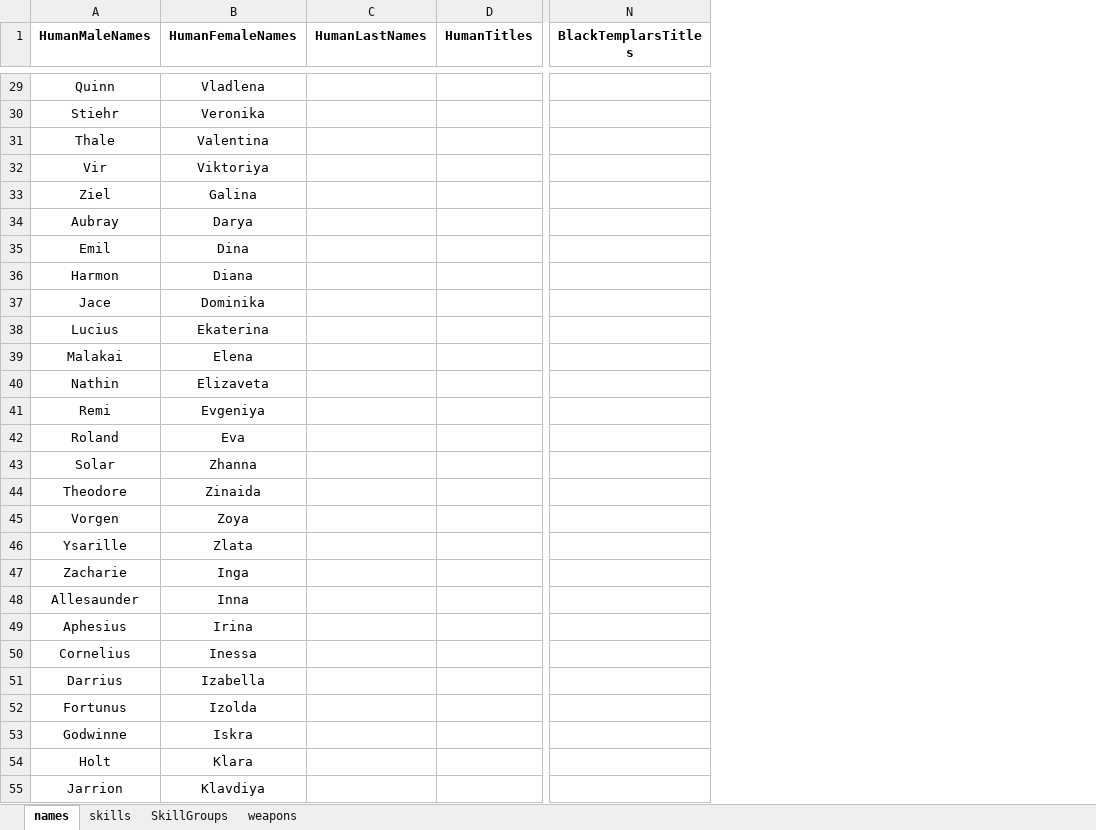
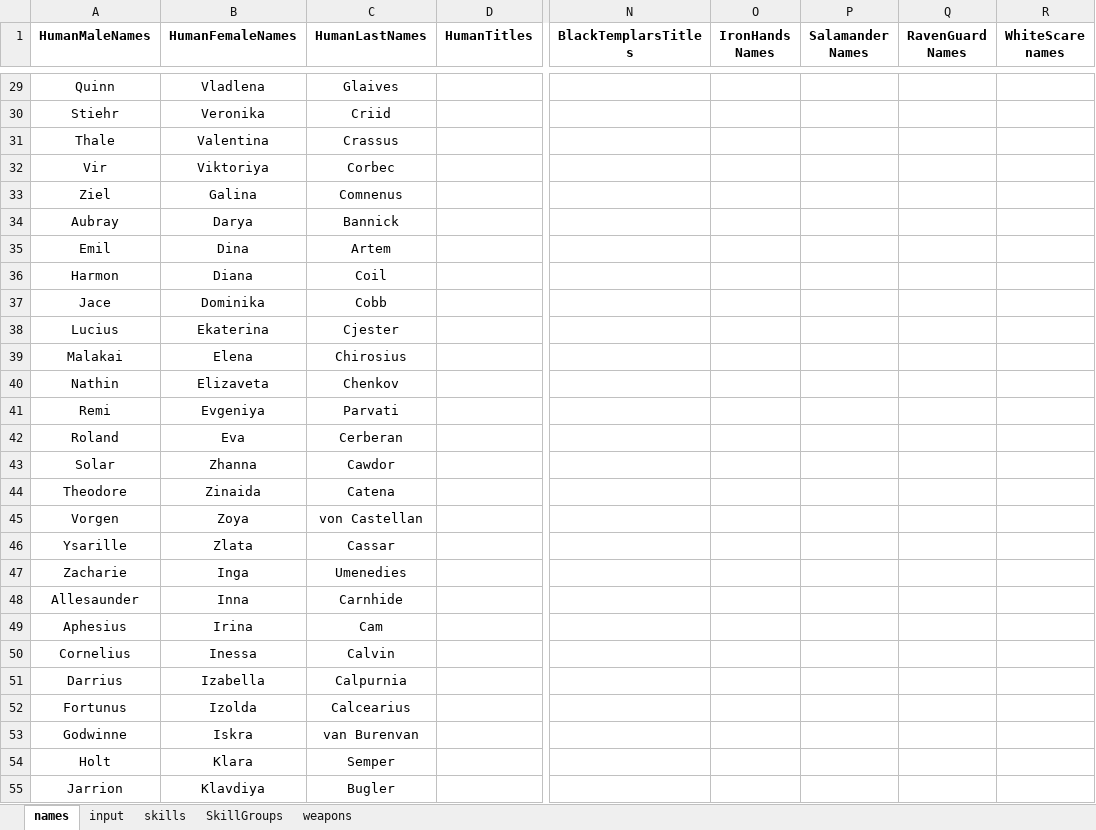
Before and after one commit to TorroesPrime/Dynamic-Story-Generator, an Excel workbook: library.xlsx, sheet names, drawn as a sheet; only a part is shown, gaps mark what is left out; values as stored, in another font and other column widths than the file's, no borders; charts and pictures not drawn; the diff covers the shown part only; the diff names each change by its address in the sheet, - before the commit and + after, or states it on an @@ line.

```diff
--- a/library.xlsx (sheet names)
+++ b/library.xlsx (sheet names)
+sheet tab: input
+column O (IronHands Names), empty
+column P (Salamander Names), empty
+column Q (RavenGuard Names), empty
+column R (WhiteScare names), empty
-C29 (HumanLastNames): (empty)
+C29 (HumanLastNames): Glaives
-C30 (HumanLastNames): (empty)
+C30 (HumanLastNames): Criid
-C31 (HumanLastNames): (empty)
+C31 (HumanLastNames): Crassus
-C32 (HumanLastNames): (empty)
+C32 (HumanLastNames): Corbec
-C33 (HumanLastNames): (empty)
+C33 (HumanLastNames): Comnenus
-C34 (HumanLastNames): (empty)
+C34 (HumanLastNames): Bannick
-C35 (HumanLastNames): (empty)
+C35 (HumanLastNames): Artem
-C36 (HumanLastNames): (empty)
+C36 (HumanLastNames): Coil
-C37 (HumanLastNames): (empty)
+C37 (HumanLastNames): Cobb
-C38 (HumanLastNames): (empty)
+C38 (HumanLastNames): Cjester
-C39 (HumanLastNames): (empty)
+C39 (HumanLastNames): Chirosius
-C40 (HumanLastNames): (empty)
+C40 (HumanLastNames): Chenkov
-C41 (HumanLastNames): (empty)
+C41 (HumanLastNames): Parvati
-C42 (HumanLastNames): (empty)
+C42 (HumanLastNames): Cerberan
-C43 (HumanLastNames): (empty)
+C43 (HumanLastNames): Cawdor
-C44 (HumanLastNames): (empty)
+C44 (HumanLastNames): Catena
-C45 (HumanLastNames): (empty)
+C45 (HumanLastNames): von Castellan
-C46 (HumanLastNames): (empty)
+C46 (HumanLastNames): Cassar
-C47 (HumanLastNames): (empty)
+C47 (HumanLastNames): Umenedies
-C48 (HumanLastNames): (empty)
+C48 (HumanLastNames): Carnhide
-C49 (HumanLastNames): (empty)
+C49 (HumanLastNames): Cam
-C50 (HumanLastNames): (empty)
+C50 (HumanLastNames): Calvin
-C51 (HumanLastNames): (empty)
+C51 (HumanLastNames): Calpurnia
-C52 (HumanLastNames): (empty)
+C52 (HumanLastNames): Calcearius
-C53 (HumanLastNames): (empty)
+C53 (HumanLastNames): van Burenvan
-C54 (HumanLastNames): (empty)
+C54 (HumanLastNames): Semper
-C55 (HumanLastNames): (empty)
+C55 (HumanLastNames): Bugler
```
Also changed, not shown: 14 added rows and 87 edited cells elsewhere in this sheet, charts or pictures, 1 other file.
